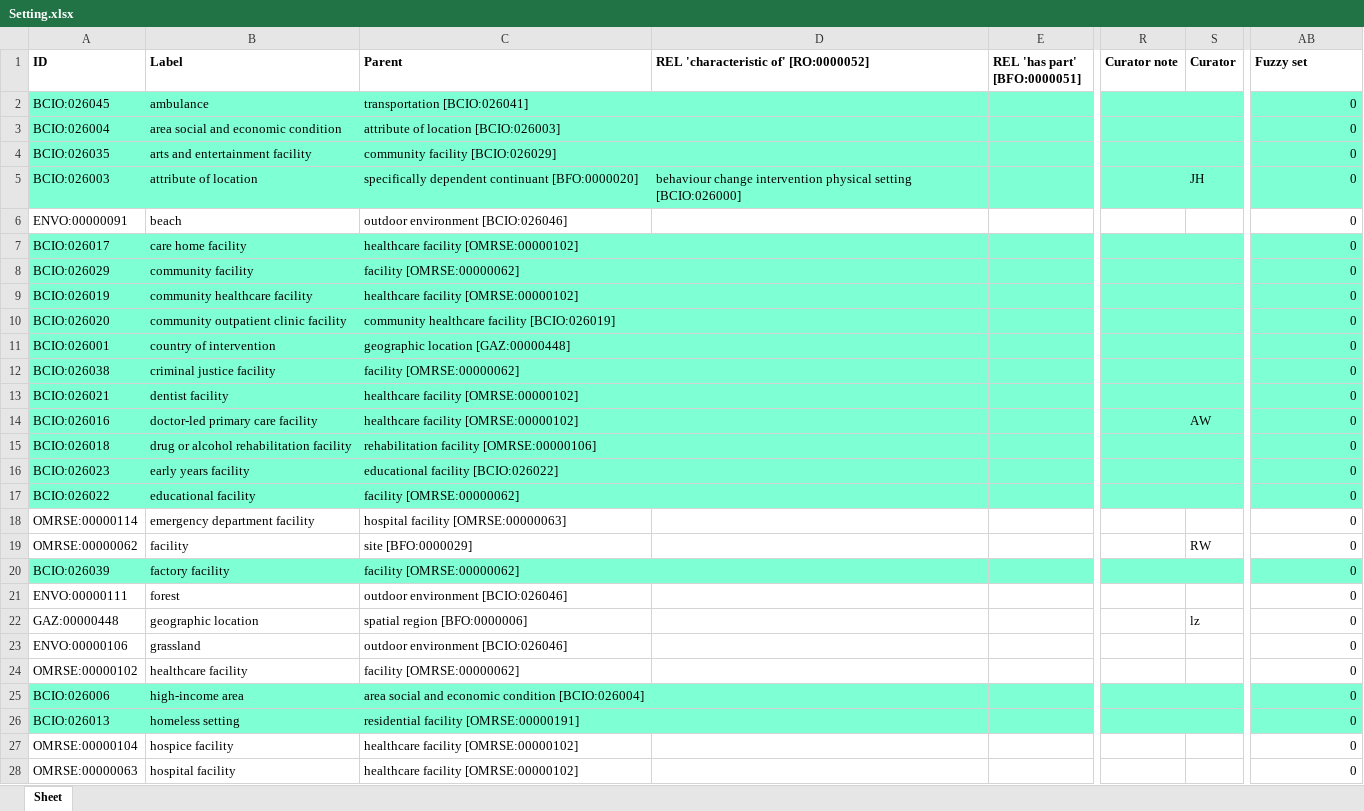
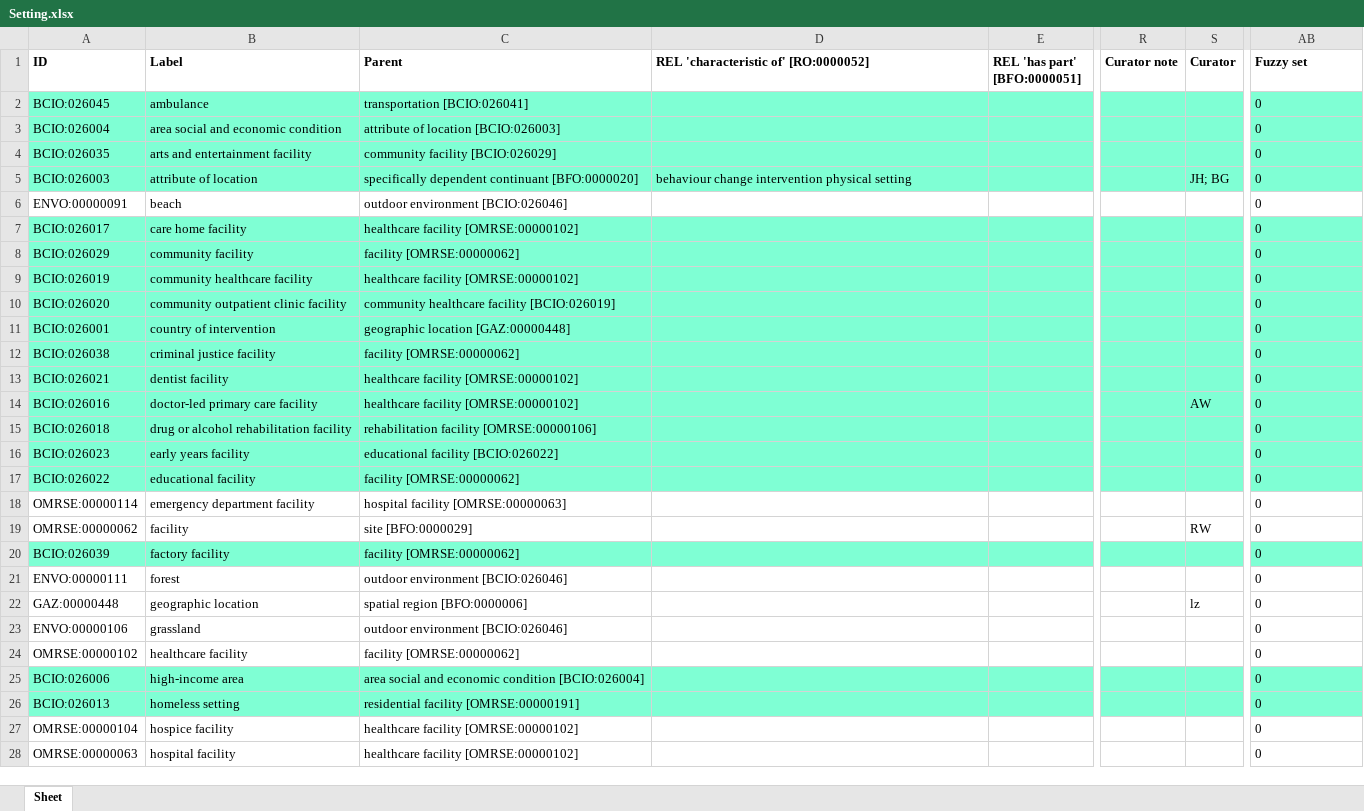
Before and after one commit to b-gehrke/BCIO, an Excel workbook: Setting/inputs/Setting.xlsx, sheet Sheet, drawn as a sheet; only a part is shown, gaps mark what is left out; values as stored, in another font and other column widths than the file's, no borders; the diff covers the shown part only; the diff names each change by its address in the sheet, - before the commit and + after, or states it on an @@ line.

Commit message:
Updating Setting.xlsx

```diff
--- a/Setting/inputs/Setting.xlsx (sheet Sheet)
+++ b/Setting/inputs/Setting.xlsx (sheet Sheet)
-AB2:AB28 alignment: right
+AB2:AB28 alignment: left
-D5: …physical setting [BCIO:026000]
+D5: …physical setting
-S5 (Curator): JH
+S5 (Curator): JH; BG
```
Also changed, not shown: cell formats elsewhere in this sheet.
